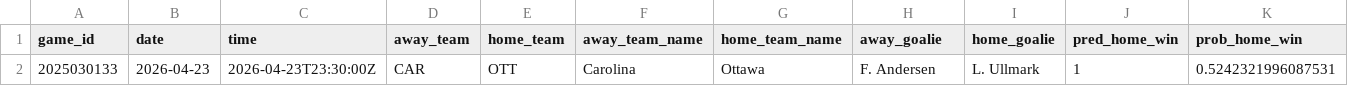
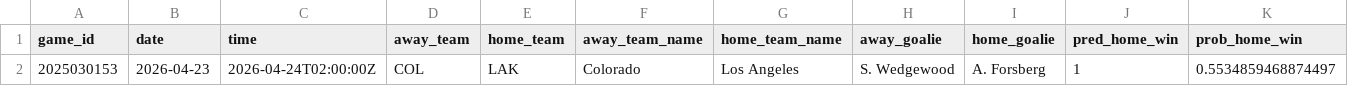
Before and after one commit to Griger2004/NHL_predictor, a CSV file: main/ml_dev/scripts/predictions/predictions_2026-04-23.csv, drawn as a sheet; only a part is shown; removed rows and columns are numbered as before the commit, all else as after; rows hold the shown columns only; the diff names each change by its address in the sheet, - before the commit and + after, or states it on an @@ line.

Commit message:
#57 move finalized games out of predictions

```diff
--- a/main/ml_dev/scripts/predictions/predictions_2026-04-23.csv
+++ b/main/ml_dev/scripts/predictions/predictions_2026-04-23.csv
-row 2: 2025030133 | 2026-04-23 | 2026-04-23T23:30:00Z | CAR | OTT | Carolina | Ottawa | F. Andersen | L. Ullmark | 1 | 0.5242321996087531
+row 2: 2025030153 | 2026-04-23 | 2026-04-24T02:00:00Z | COL | LAK | Colorado | Los Angeles | S. Wedgewood | A. Forsberg | 1 | 0.5534859468874497
```
Also changed, not shown: 4 other files.
